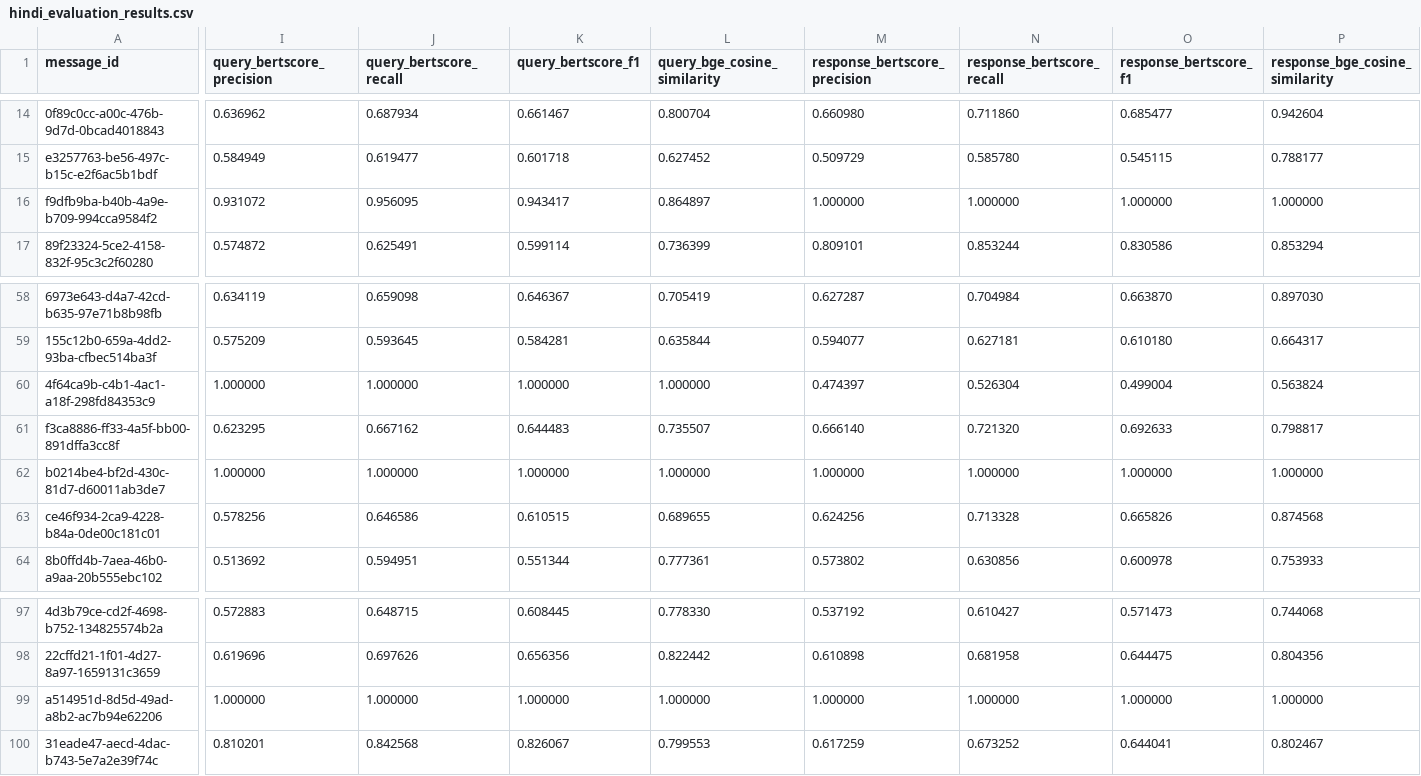
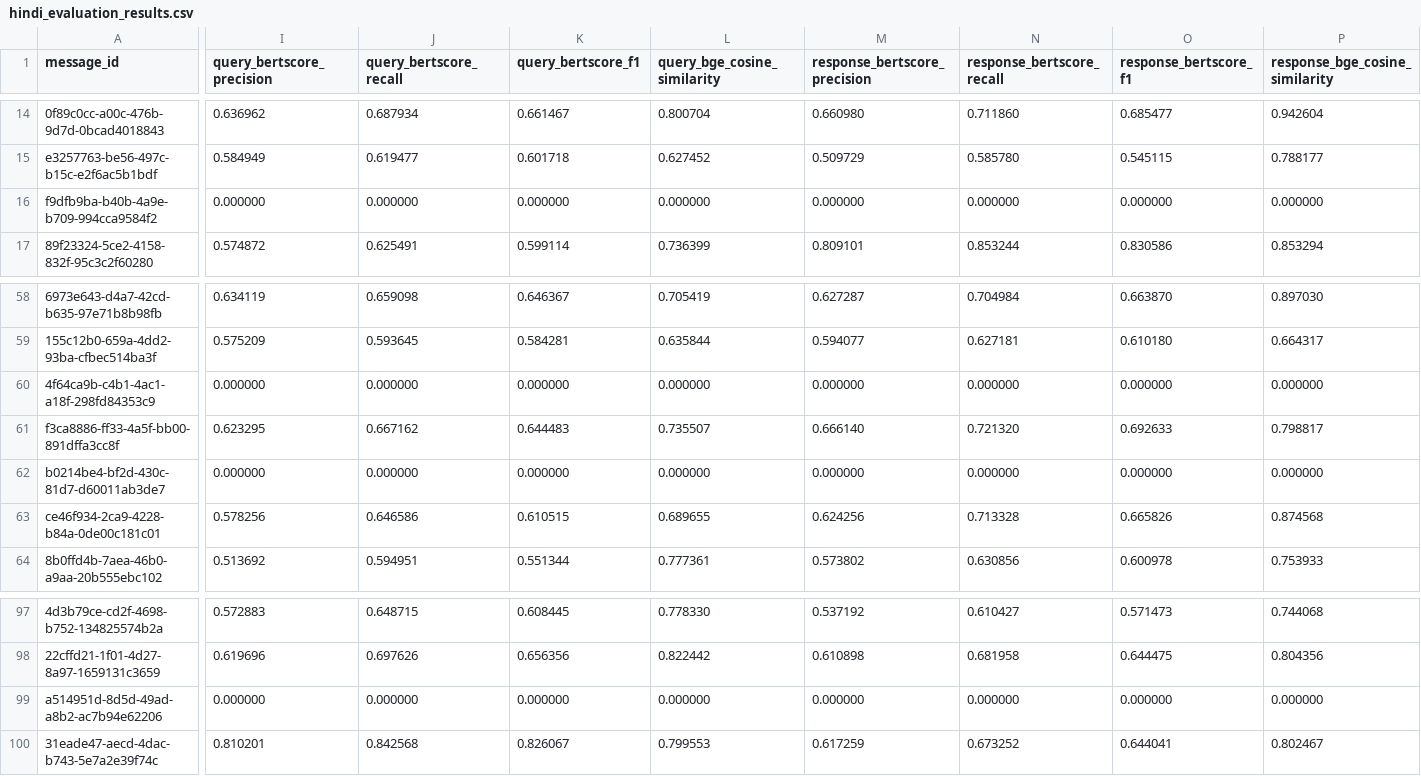
Before and after one commit to MadhuBeesetty/llm-romanization, a CSV file: output/hindi_evaluation_results.csv, drawn as a sheet; only a part is shown, gaps mark what is left out; the diff names each change by its address in the sheet, - before the commit and + after, or states it on an @@ line.

```diff
--- a/output/hindi_evaluation_results.csv
+++ b/output/hindi_evaluation_results.csv
-I16 (query_bertscore_precision): 0.931072
+I16 (query_bertscore_precision): 0.000000
-J16 (query_bertscore_recall): 0.956095
+J16 (query_bertscore_recall): 0.000000
-K16 (query_bertscore_f1): 0.943417
+K16 (query_bertscore_f1): 0.000000
-L16 (query_bge_cosine_similarity): 0.864897
+L16 (query_bge_cosine_similarity): 0.000000
-M16 (response_bertscore_precision): 1.000000
+M16 (response_bertscore_precision): 0.000000
-N16 (response_bertscore_recall): 1.000000
+N16 (response_bertscore_recall): 0.000000
-O16 (response_bertscore_f1): 1.000000
+O16 (response_bertscore_f1): 0.000000
-P16 (response_bge_cosine_similarity): 1.000000
+P16 (response_bge_cosine_similarity): 0.000000
-I60 (query_bertscore_precision): 1.000000
+I60 (query_bertscore_precision): 0.000000
-J60 (query_bertscore_recall): 1.000000
+J60 (query_bertscore_recall): 0.000000
-K60 (query_bertscore_f1): 1.000000
+K60 (query_bertscore_f1): 0.000000
-L60 (query_bge_cosine_similarity): 1.000000
+L60 (query_bge_cosine_similarity): 0.000000
-M60 (response_bertscore_precision): 0.474397
+M60 (response_bertscore_precision): 0.000000
-N60 (response_bertscore_recall): 0.526304
+N60 (response_bertscore_recall): 0.000000
-O60 (response_bertscore_f1): 0.499004
+O60 (response_bertscore_f1): 0.000000
-P60 (response_bge_cosine_similarity): 0.563824
+P60 (response_bge_cosine_similarity): 0.000000
-I62 (query_bertscore_precision): 1.000000
+I62 (query_bertscore_precision): 0.000000
-J62 (query_bertscore_recall): 1.000000
+J62 (query_bertscore_recall): 0.000000
-K62 (query_bertscore_f1): 1.000000
+K62 (query_bertscore_f1): 0.000000
-L62 (query_bge_cosine_similarity): 1.000000
+L62 (query_bge_cosine_similarity): 0.000000
-M62 (response_bertscore_precision): 1.000000
+M62 (response_bertscore_precision): 0.000000
-N62 (response_bertscore_recall): 1.000000
+N62 (response_bertscore_recall): 0.000000
-O62 (response_bertscore_f1): 1.000000
+O62 (response_bertscore_f1): 0.000000
-P62 (response_bge_cosine_similarity): 1.000000
+P62 (response_bge_cosine_similarity): 0.000000
-I99 (query_bertscore_precision): 1.000000
+I99 (query_bertscore_precision): 0.000000
-J99 (query_bertscore_recall): 1.000000
+J99 (query_bertscore_recall): 0.000000
-K99 (query_bertscore_f1): 1.000000
+K99 (query_bertscore_f1): 0.000000
-L99 (query_bge_cosine_similarity): 1.000000
+L99 (query_bge_cosine_similarity): 0.000000
-M99 (response_bertscore_precision): 1.000000
+M99 (response_bertscore_precision): 0.000000
-N99 (response_bertscore_recall): 1.000000
+N99 (response_bertscore_recall): 0.000000
-O99 (response_bertscore_f1): 1.000000
+O99 (response_bertscore_f1): 0.000000
-P99 (response_bge_cosine_similarity): 1.000000
+P99 (response_bge_cosine_similarity): 0.000000
```
Also changed, not shown: output/evaluation_metric_means.csv, output/language_metric_summary.csv, 17 other files.
